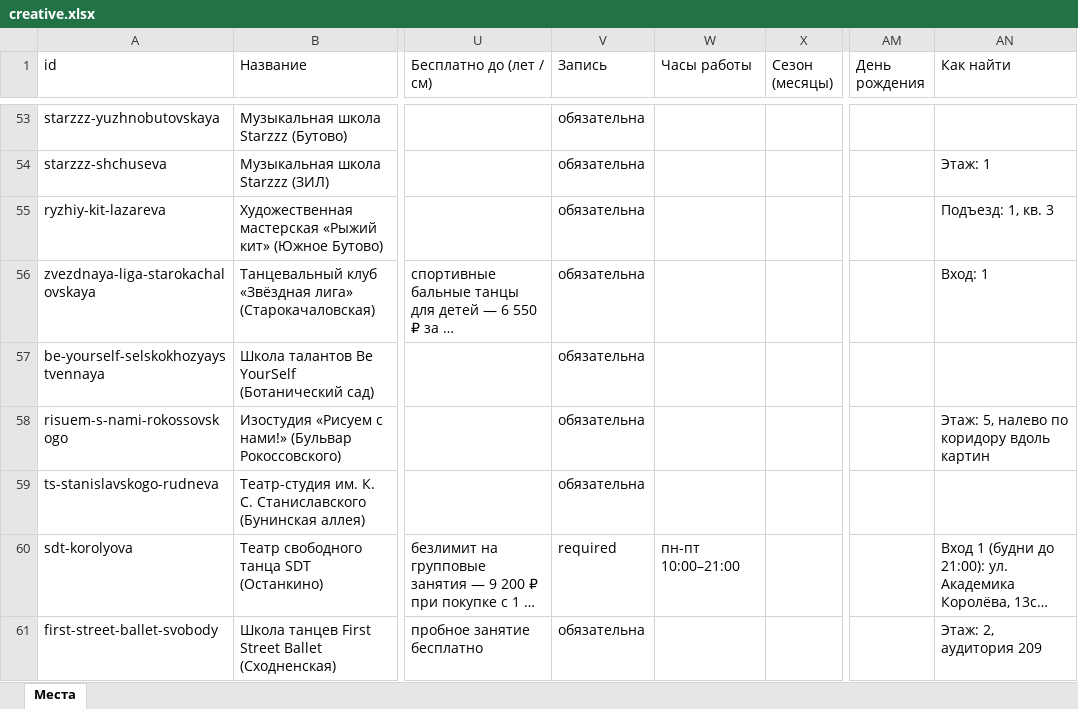
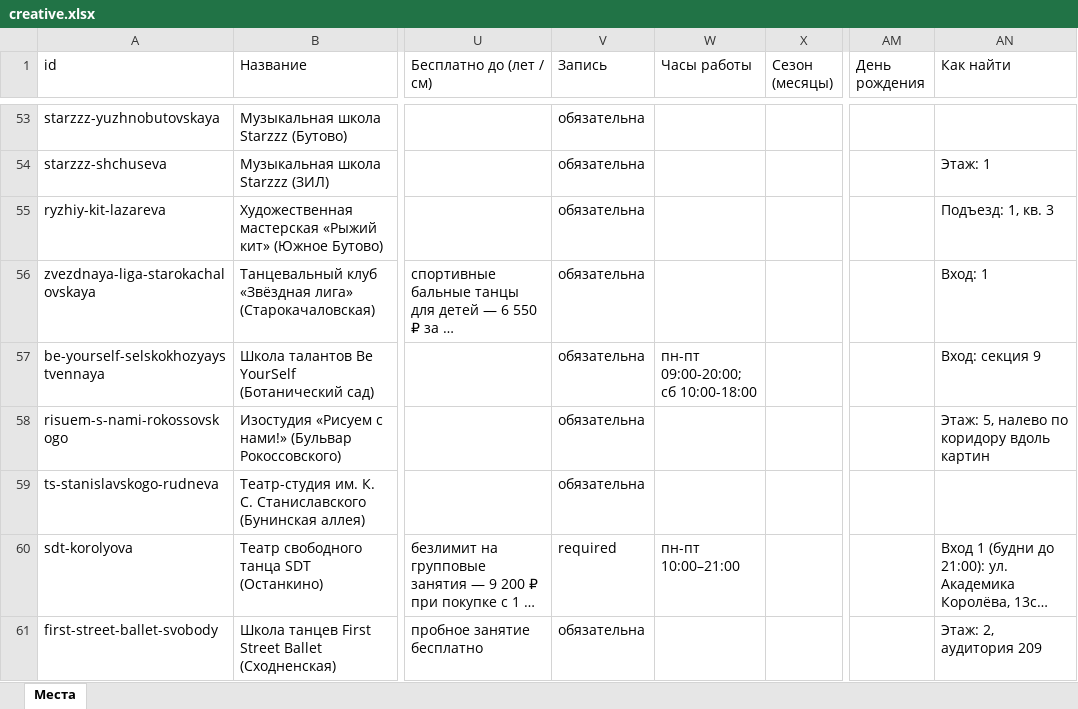
Before and after one commit to vadimsurov-apps/kudapoiti-data, an Excel workbook: data/parts/creative.xlsx, sheet Места, drawn as a sheet; only a part is shown, gaps mark what is left out; long unchanged cells end in …; values as stored, in another font and other column widths than the file's, no borders; the diff covers the shown part only; the diff names each change by its address in the sheet, - before the commit and + after, or states it on an @@ line.

```diff
--- a/data/parts/creative.xlsx (sheet Места)
+++ b/data/parts/creative.xlsx (sheet Места)
-W57 (Часы работы): (empty)
+W57 (Часы работы): пн-пт 09:00-20:00; сб 10:00-18:00
-AN57 (Как найти): (empty)
+AN57 (Как найти): Вход: секция 9
```
Also changed, not shown: 18 edited cells elsewhere in this sheet, data/kuda-poiti-mesta.xlsx, data/parts/cafes.xlsx, 8 other files.
